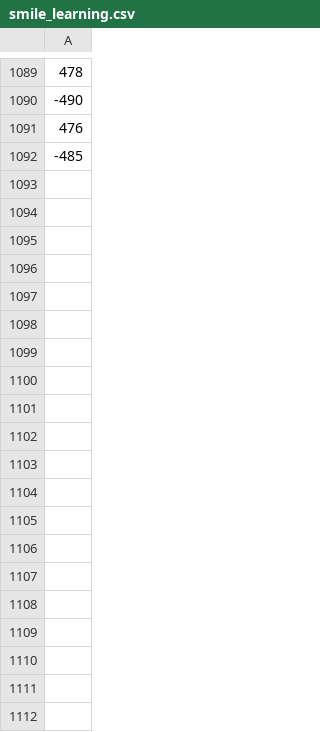
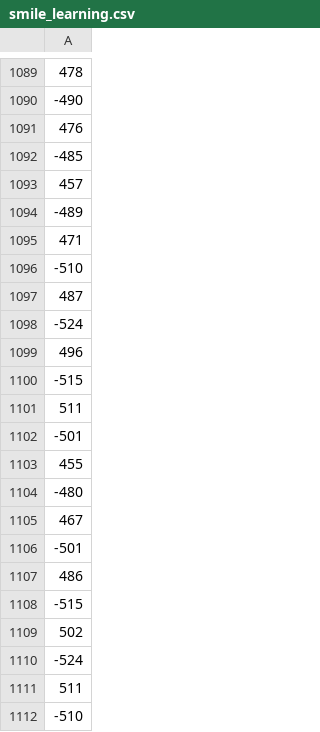
Before and after one commit to matt360/face_emotion_recognition, a CSV file: examples/ML/ML/smile_learning.csv, drawn as a sheet; only a part is shown, gaps mark what is left out; the diff covers the shown part only; the diff names each change by its address in the sheet, - before the commit and + after, or states it on an @@ line.

Commit message:
learn - developing classes

```diff
--- a/examples/ML/ML/smile_learning.csv
+++ b/examples/ML/ML/smile_learning.csv
+row 1093: 457
+row 1094: -489
+row 1095: 471
+row 1096: -510
+row 1097: 487
+row 1098: -524
+row 1099: 496
+row 1100: -515
+row 1101: 511
+row 1102: -501
+row 1103: 455
+row 1104: -480
+row 1105: 467
+row 1106: -501
+row 1107: 486
+row 1108: -515
+row 1109: 502
+row 1110: -524
+row 1111: 511
+row 1112: -510
```
Also changed, not shown: 136 added rows elsewhere in this file, 3 other files.
